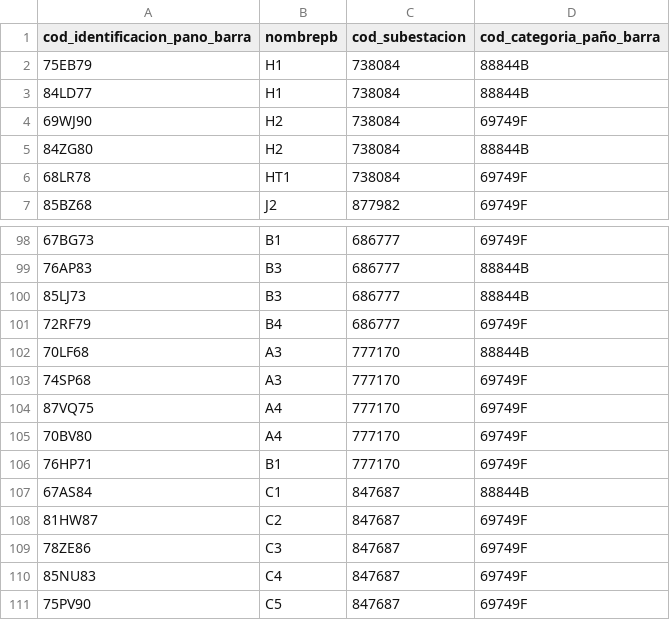
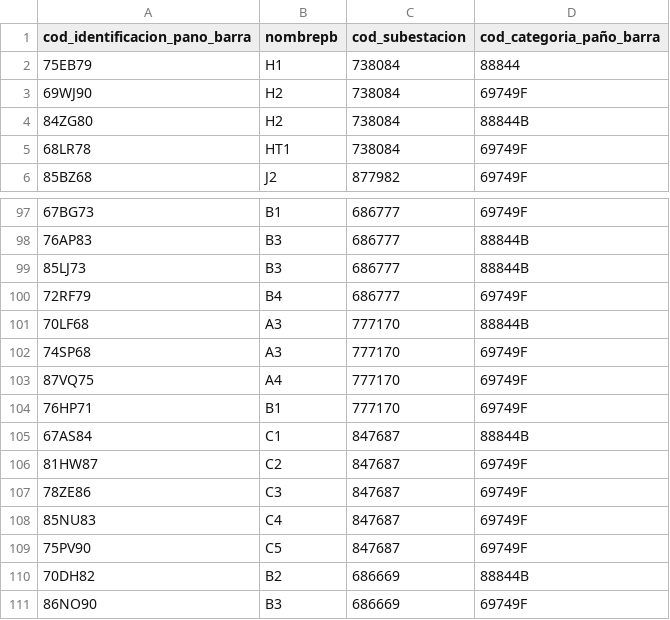
Before and after one commit to EduardoPalma/ScriptMongodb, a CSV file: generated_data/slrp_data/pañobarra.csv, drawn as a sheet; only a part is shown, gaps mark what is left out; the shorter side is filled out with more unchanged rows.

```diff
--- a/generated_data/slrp_data/pañobarra.csv
+++ b/generated_data/slrp_data/pañobarra.csv
@@ -1,4 +1,3 @@
 cod_identificacion_pano_barra,nombrepb,cod_subestacion,cod_categoria_paño_barra
-75EB79,H1,738084,88844B
-84LD77,H1,738084,88844B
+75EB79,H1,738084,88844
 69WJ90,H2,738084,69749F
@@ -104,3 +103,2 @@ cod_identificacion_pano_barra,nombrepb,cod_subestacion,cod_categoria_paño_barra
 87VQ75,A4,777170,69749F
-70BV80,A4,777170,69749F
 76HP71,B1,777170,69749F
```
Also changed, not shown: generated_data/slrp_data/protecciones.csv, 3 other files.
